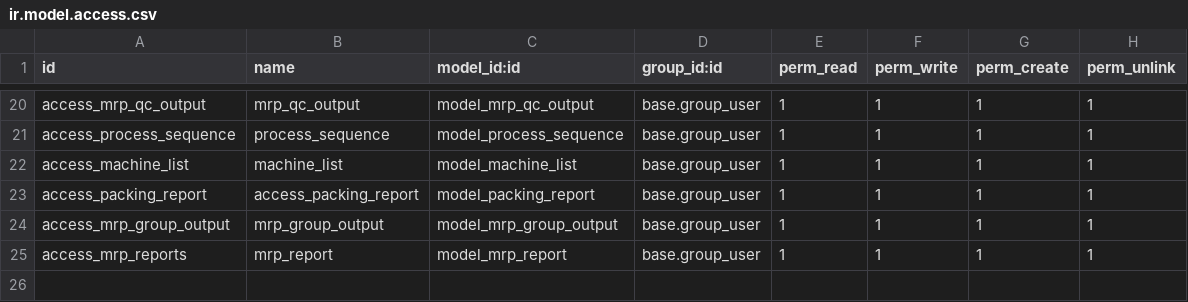
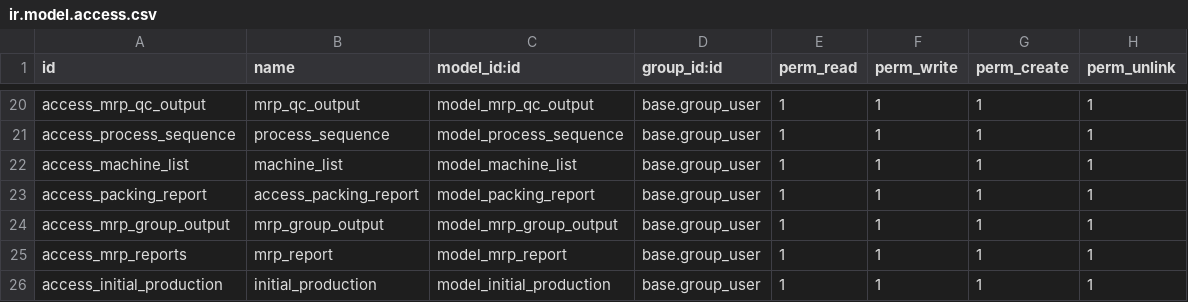
Before and after one commit to masbha-tex/taps, a CSV file: taps_manufacturing/security/ir.model.access.csv, drawn as a sheet; only a part is shown, gaps mark what is left out.

```diff
--- a/taps_manufacturing/security/ir.model.access.csv
+++ b/taps_manufacturing/security/ir.model.access.csv
@@ -25 +25,2 @@ access_mrp_group_output,mrp_group_output,model_mrp_group_output,base.group_user,
 access_mrp_reports,mrp_report,model_mrp_report,base.group_user,1,1,1,1
+access_initial_production,initial_production,model_initial_production,base.group_user,1,1,1,1
```
Also changed, not shown: 6 other files.
